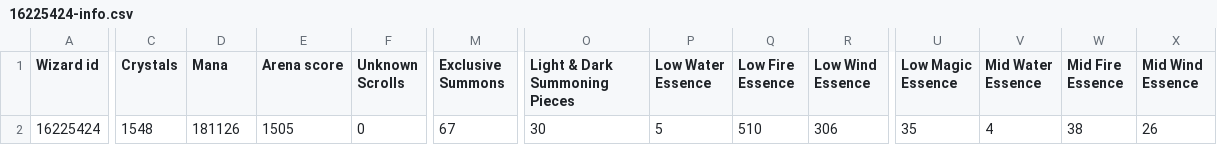
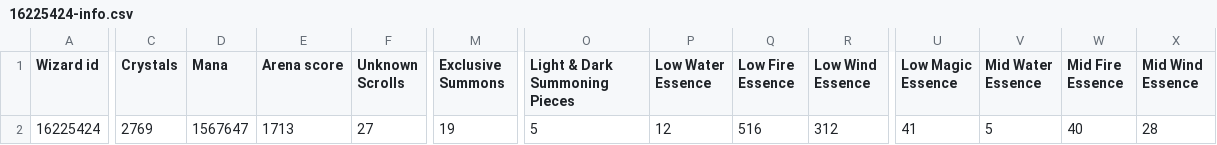
Before and after one commit to VansPhan/SWProxy, a CSV file: 16225424-info.csv, drawn as a sheet; only a part is shown, gaps mark what is left out; the diff covers the shown part only; the diff names each change by its address in the sheet, - before the commit and + after, or states it on an @@ line.

```diff
--- a/16225424-info.csv
+++ b/16225424-info.csv
-C2 (Crystals): 1548
+C2 (Crystals): 2769
-D2 (Mana): 181126
+D2 (Mana): 1567647
-E2 (Arena score): 1505
+E2 (Arena score): 1713
-F2 (Unknown Scrolls): 0
+F2 (Unknown Scrolls): 27
-M2 (Exclusive Summons): 67
+M2 (Exclusive Summons): 19
-O2 (Light & Dark Summoning Pieces): 30
+O2 (Light & Dark Summoning Pieces): 5
-P2 (Low Water Essence): 5
+P2 (Low Water Essence): 12
-Q2 (Low Fire Essence): 510
+Q2 (Low Fire Essence): 516
-R2 (Low Wind Essence): 306
+R2 (Low Wind Essence): 312
-U2 (Low Magic Essence): 35
+U2 (Low Magic Essence): 41
-V2 (Mid Water Essence): 4
+V2 (Mid Water Essence): 5
-W2 (Mid Fire Essence): 38
+W2 (Mid Fire Essence): 40
-X2 (Mid Wind Essence): 26
+X2 (Mid Wind Essence): 28
```
Also changed, not shown: 3 edited cells elsewhere in this file, 16225424-monsters.csv, 16225424-runes.csv, 4 other files.
